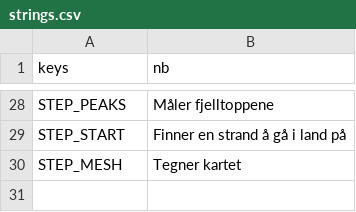
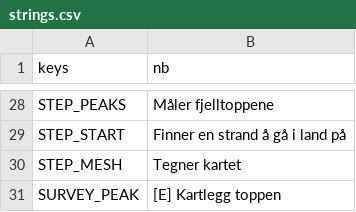
Before and after one commit to stommeras/varde, a CSV file: locale/strings.csv, drawn as a sheet; only a part is shown, gaps mark what is left out.

```diff
--- a/locale/strings.csv
+++ b/locale/strings.csv
@@ -30 +30,2 @@ STEP_START,Finner en strand å gå i land på
 STEP_MESH,Tegner kartet
+SURVEY_PEAK,[E] Kartlegg toppen
```
Also changed, not shown: 13 other files.
